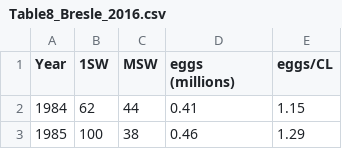
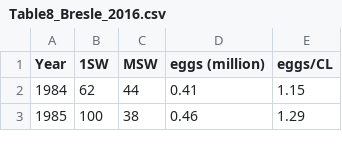
Before and after one commit to ORE-DiaPFC/CIEM, a CSV file: Table8_Bresle_2016.csv, drawn as a sheet; only a part is shown.

```diff
--- a/Table8_Bresle_2016.csv
+++ b/Table8_Bresle_2016.csv
@@ -1,2 +1,2 @@
-"Year","1SW","MSW","eggs (millions)","eggs/CL"
+"Year","1SW","MSW","eggs (million)","eggs/CL"
 1984,62,44,0.41,1.15
```
Also changed, not shown: Table8_Scorff_2016.csv, Table9_Bresle_2016.csv, 5 other files.
